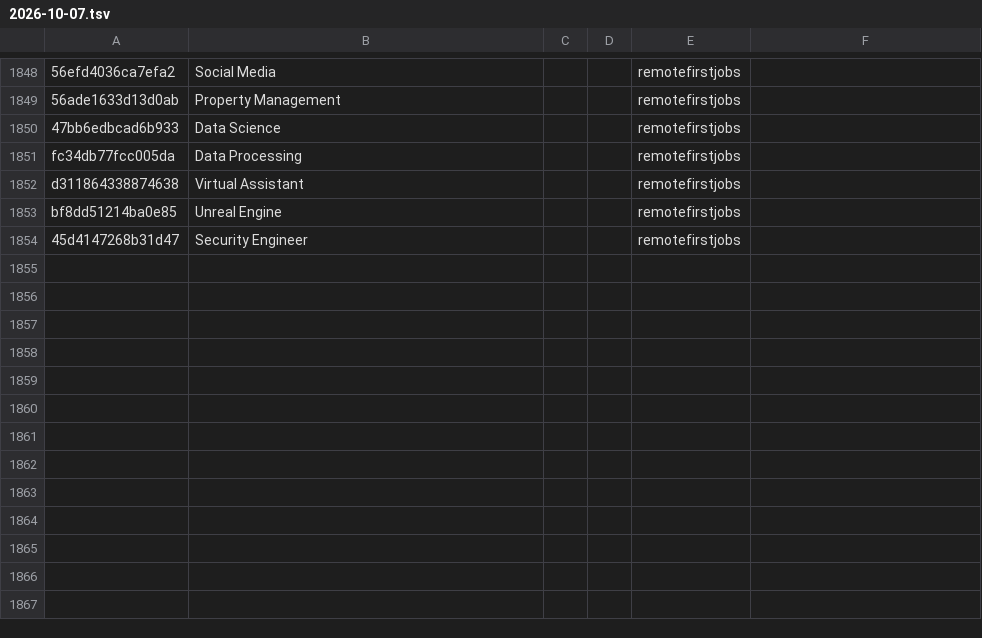
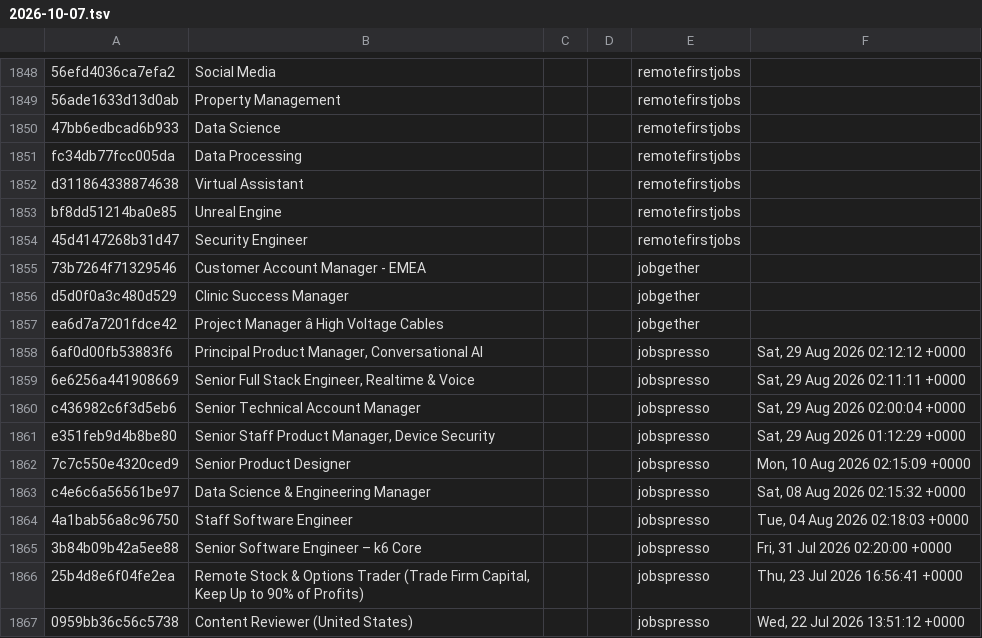
Before and after one commit to botitops/jobot, a TSV file: data/new/2026-10-07.tsv, drawn as a sheet; only a part is shown, gaps mark what is left out; the diff names each change by its address in the sheet, - before the commit and + after, or states it on an @@ line.

```diff
--- a/data/new/2026-10-07.tsv
+++ b/data/new/2026-10-07.tsv
+row 1855: 73b7264f71329546 | Customer Account Manager - EMEA |  |  | jobgether
+row 1856: d5d0f0a3c480d529 | Clinic Success Manager |  |  | jobgether
+row 1857: ea6d7a7201fdce42 | Project Manager â High Voltage Cables |  |  | jobgether
+row 1858: 6af0d00fb53883f6 | Principal Product Manager, Conversational AI |  |  | jobspresso | Sat, 29 Aug 2026 02:12:12 +0000
+row 1859: 6e6256a441908669 | Senior Full Stack Engineer, Realtime & Voice |  |  | jobspresso | Sat, 29 Aug 2026 02:11:11 +0000
+row 1860: c436982c6f3d5eb6 | Senior Technical Account Manager |  |  | jobspresso | Sat, 29 Aug 2026 02:00:04 +0000
+row 1861: e351feb9d4b8be80 | Senior Staff Product Manager, Device Security |  |  | jobspresso | Sat, 29 Aug 2026 01:12:29 +0000
+row 1862: 7c7c550e4320ced9 | Senior Product Designer |  |  | jobspresso | Mon, 10 Aug 2026 02:15:09 +0000
+row 1863: c4e6c6a56561be97 | Data Science & Engineering Manager |  |  | jobspresso | Sat, 08 Aug 2026 02:15:32 +0000
+row 1864: 4a1bab56a8c96750 | Staff Software Engineer |  |  | jobspresso | Tue, 04 Aug 2026 02:18:03 +0000
+row 1865: 3b84b09b42a5ee88 | Senior Software Engineer – k6 Core |  |  | jobspresso | Fri, 31 Jul 2026 02:20:00 +0000
+row 1866: 25b4d8e6f04fe2ea | Remote Stock & Options Trader (Trade Firm Capital, Keep Up to 90% of Profits) |  |  | jobspresso | Thu, 23 Jul 2026 16:56:41 +0000
+row 1867: 0959bb36c56c5738 | Content Reviewer (United States) |  |  | jobspresso | Wed, 22 Jul 2026 13:51:12 +0000
```
Also changed, not shown: 3 other files.
